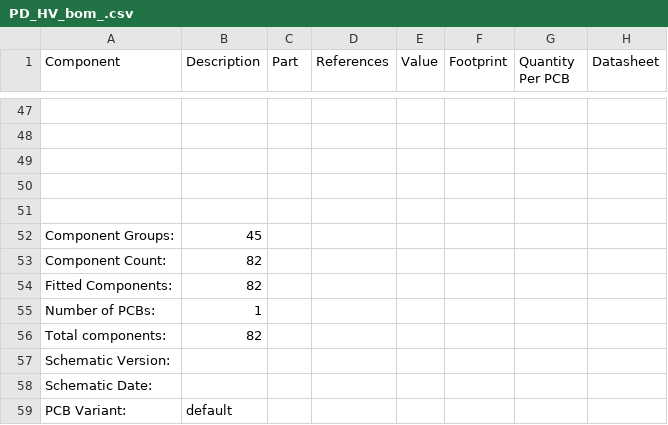
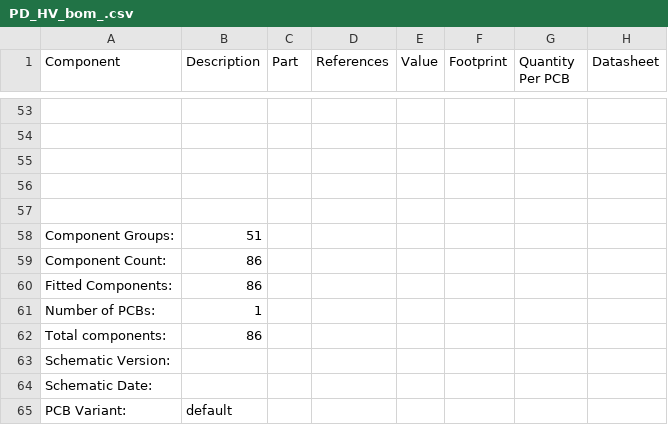
Before and after one commit to Aylo6061/PDHV, a CSV file: PD_HV_bom_.csv, drawn as a sheet; only a part is shown, gaps mark what is left out; addresses are those after the commit; the diff covers the shown part only; the diff names each change by its address in the sheet, - before the commit and + after, or states it on an @@ line.

```diff
--- a/PD_HV_bom_.csv
+++ b/PD_HV_bom_.csv
-B58 (Description): 45
+B58 (Description): 51
-B59:B60 (Description): 82
+B59:B60 (Description): 86
-B62 (Description): 82
+B62 (Description): 86
```
Also changed, not shown: 7 added rows, 1 removed row, 28 edited cells and row numbers in column A elsewhere in this file, 27 other files.
